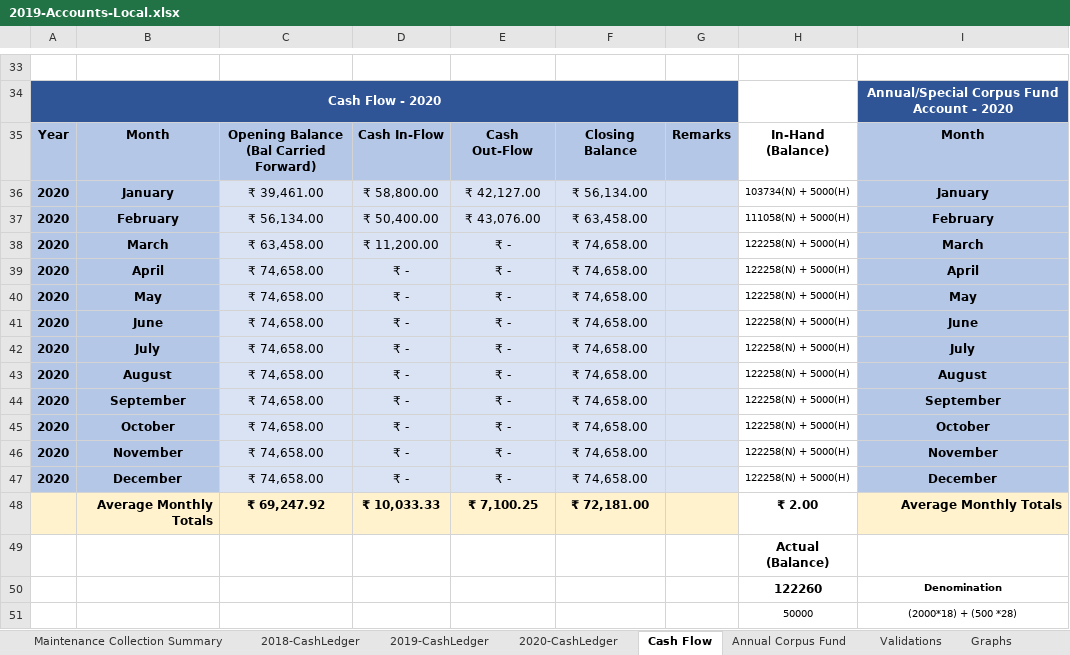
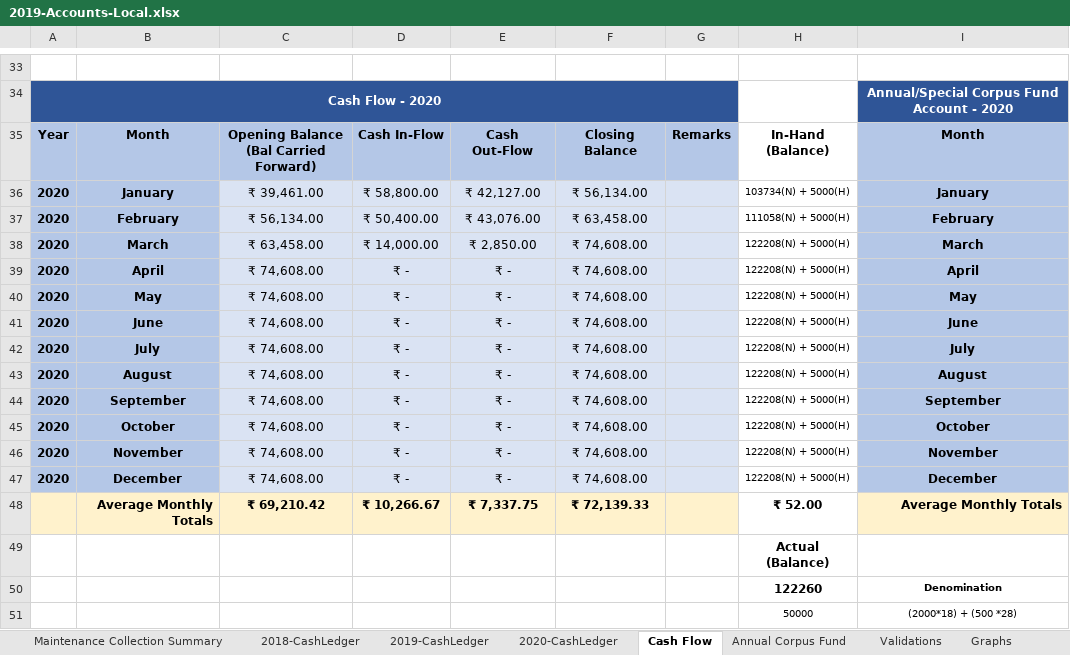
Before and after one commit to dsnoor/SPEM, an Excel workbook: 2019-Accounts-Local.xlsx, sheet Cash Flow, drawn as a sheet; only a part is shown, gaps mark what is left out; values as stored, in another font and other column widths than the file's, no borders; conditional formats not drawn; the diff names each change by its address in the sheet, - before the commit and + after, or states it on an @@ line.

```diff
--- a/2019-Accounts-Local.xlsx (sheet Cash Flow)
+++ b/2019-Accounts-Local.xlsx (sheet Cash Flow)
-D38: ₹ 11,200.00
+D38: ₹ 14,000.00
-E38: ₹ -
+E38: ₹ 2,850.00
-F38:F47: ₹ 74,658.00
+F38:F47: ₹ 74,608.00
-H38:H47: 122258(N) + 5000(H)
+H38:H47: 122208(N) + 5000(H)
-C39:C47: ₹ 74,658.00
+C39:C47: ₹ 74,608.00
-C48: ₹ 69,247.92
+C48: ₹ 69,210.42
-D48: ₹ 10,033.33
+D48: ₹ 10,266.67
-E48: ₹ 7,100.25
+E48: ₹ 7,337.75
-F48: ₹ 72,181.00
+F48: ₹ 72,139.33
-H48: ₹ 2.00
+H48: ₹ 52.00
```
Also changed, not shown: sheet 2020-CashLedger, sheet Validations.
